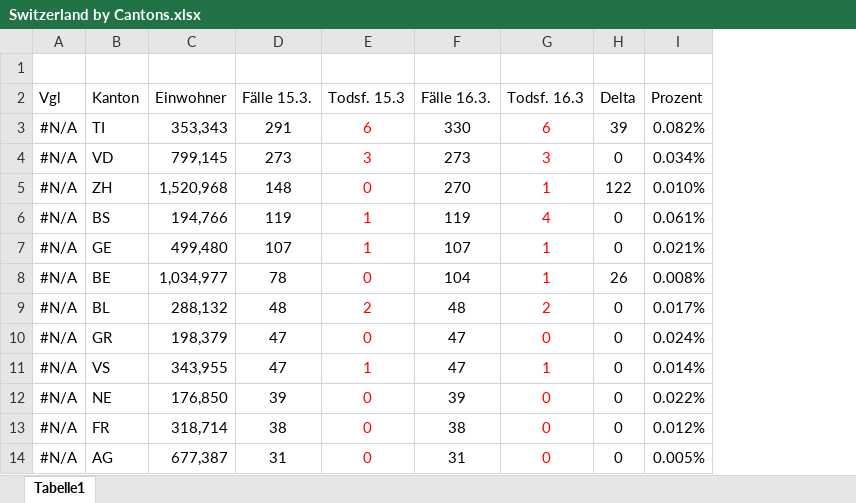
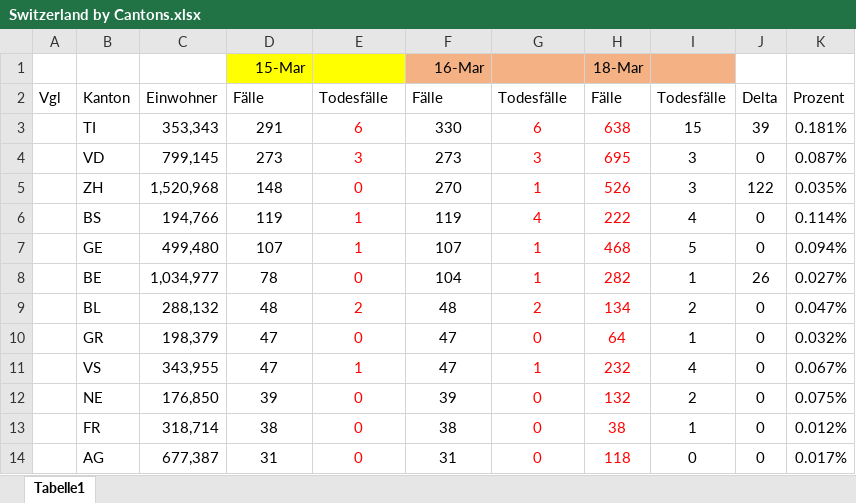
Before and after one commit to georgzurbonsen/Beyond4P_Apps, an Excel workbook: COVID-19 Apps/Switzerland by Cantons.xlsx, sheet Tabelle1, drawn as a sheet; only a part is shown; values as stored, in another font and other column widths than the file's, no borders; charts and pictures not drawn; removed rows and columns are numbered as before the commit, all else as after; the diff names each change by its address in the sheet, - before the commit and + after, or states it on an @@ line.

```diff
--- a/COVID-19 Apps/Switzerland by Cantons.xlsx (sheet Tabelle1)
+++ b/COVID-19 Apps/Switzerland by Cantons.xlsx (sheet Tabelle1)
-column A, rows 2-14: Vgl | #N/A | #N/A | #N/A | #N/A | #N/A | #N/A | #N/A | #N/A | #N/A | #N/A | #N/A | #N/A
+column A, row 2: Vgl
+column H, rows 1-14: 18-Mar | Fälle | 638 | 695 | 526 | 222 | 468 | 282 | 134 | 64 | 232 | 132 | 38 | 118
+column I, rows 2-14: Todesfälle | 15 | 3 | 3 | 4 | 5 | 1 | 2 | 1 | 4 | 2 | 1 | 0
-column I, rows 2-14: Prozent | 0.082% | 0.034% | 0.010% | 0.061% | 0.021% | 0.008% | 0.017% | 0.024% | 0.014% | 0.022% | 0.012% | 0.005%
+column K, rows 2-14: Prozent | 0.181% | 0.087% | 0.035% | 0.114% | 0.094% | 0.027% | 0.047% | 0.032% | 0.067% | 0.075% | 0.012% | 0.017%
-row 1: (empty)
+row 1:  |  |  | 15-Mar |  | 16-Mar |  | 18-Mar
-D1:E1 fill: none
+D1:E1 fill: #FFFF00
-F1:G1 fill: none
+F1:G1 fill: #F4B183
-D2: Fälle 15.3.
+D2: Fälle
-E2: Todsf. 15.3
+E2: Todesfälle
-F2: Fälle 16.3.
+F2: Fälle
-G2: Todsf. 16.3
+G2: Todesfälle
```
Also changed, not shown: charts or pictures, COVID-19 Apps/Population Data.xlsx, 18 other files.
